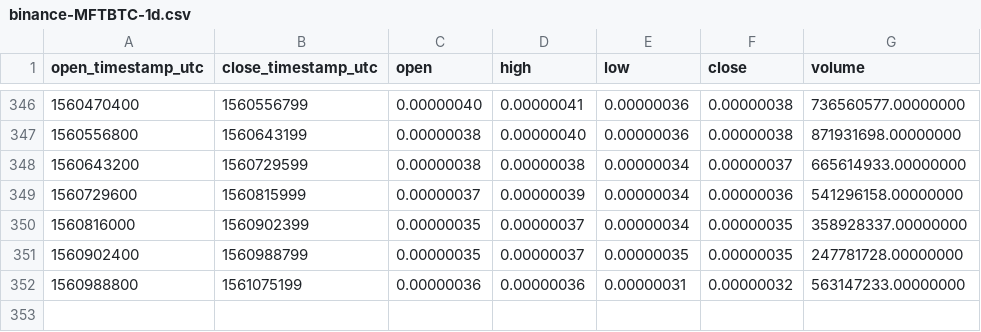
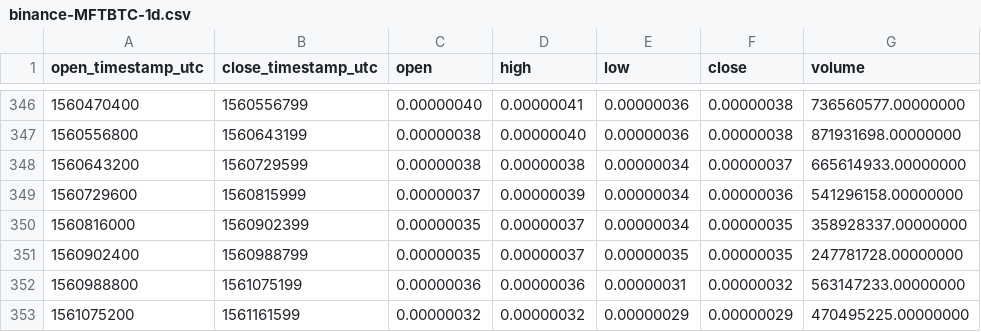
Before and after one commit to cryptobigbro/binance-MFTBTC, a CSV file: binance-MFTBTC-1d.csv, drawn as a sheet; only a part is shown, gaps mark what is left out.

```diff
--- a/binance-MFTBTC-1d.csv
+++ b/binance-MFTBTC-1d.csv
@@ -352 +352,2 @@ open_timestamp_utc,close_timestamp_utc,open,high,low,close,volume
 1560988800,1561075199,0.00000036,0.00000036,0.00000031,0.00000032,563147233.00000000
+1561075200,1561161599,0.00000032,0.00000032,0.00000029,0.00000029,470495225.00000000
```
Also changed, not shown: binance-MFTBTC-1h.csv.
